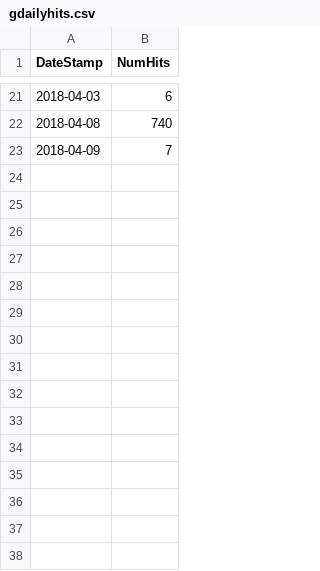
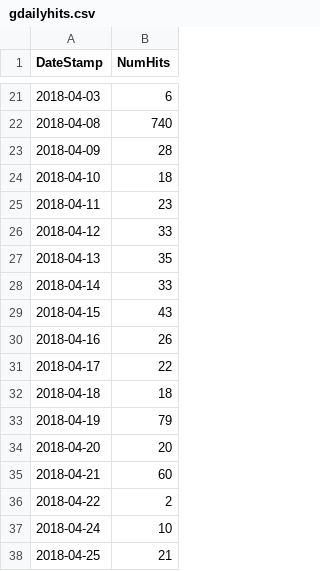
Before and after one commit to JMClemens/SeniorProject, a CSV file: data-collection/glastopf/csv/gdailyhits.csv, drawn as a sheet; only a part is shown, gaps mark what is left out.

```diff
--- a/data-collection/glastopf/csv/gdailyhits.csv
+++ b/data-collection/glastopf/csv/gdailyhits.csv
@@ -22,2 +22,17 @@ DateStamp,NumHits
 2018-04-08,740
-2018-04-09,7
+2018-04-09,28
+2018-04-10,18
+2018-04-11,23
+2018-04-12,33
+2018-04-13,35
+2018-04-14,33
+2018-04-15,43
+2018-04-16,26
+2018-04-17,22
+2018-04-18,18
+2018-04-19,79
+2018-04-20,20
+2018-04-21,60
+2018-04-22,2
+2018-04-24,10
+2018-04-25,21
```
Also changed, not shown: data-collection/glastopf/csv/gStatus.csv, data-collection/glastopf/csv/gTimeOfDay.csv, 8 other files.
